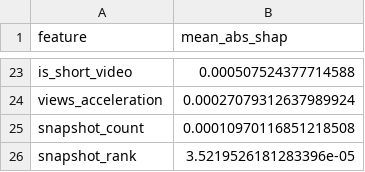
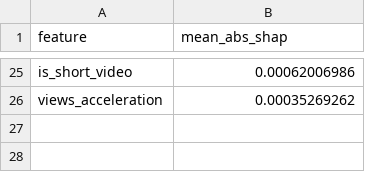
Before and after one commit to bhattacharjeeshayan860-netizen/MUSIC-VIRALITY, a CSV file: models/explainability/prediction_shap_importance.csv, drawn as a sheet; only a part is shown, gaps mark what is left out; removed rows and columns are numbered as before the commit, all else as after; the diff covers the shown part only; the diff names each change by its address in the sheet, - before the commit and + after, or states it on an @@ line.

```diff
--- a/models/explainability/prediction_shap_importance.csv
+++ b/models/explainability/prediction_shap_importance.csv
-B25 (mean_abs_shap): 0.000507524377714588
+B25 (mean_abs_shap): 0.00062006986
-B26 (mean_abs_shap): 0.00027079312637989924
+B26 (mean_abs_shap): 0.00035269262
-row 25: snapshot_count | 0.00010970116851218508
-row 26: snapshot_rank | 3.5219526181283396e-05
```
Also changed, not shown: 13 added rows, 11 removed rows and 10 edited cells elsewhere in this file, models/explainability/detection_shap_importance.csv, 11 other files.
